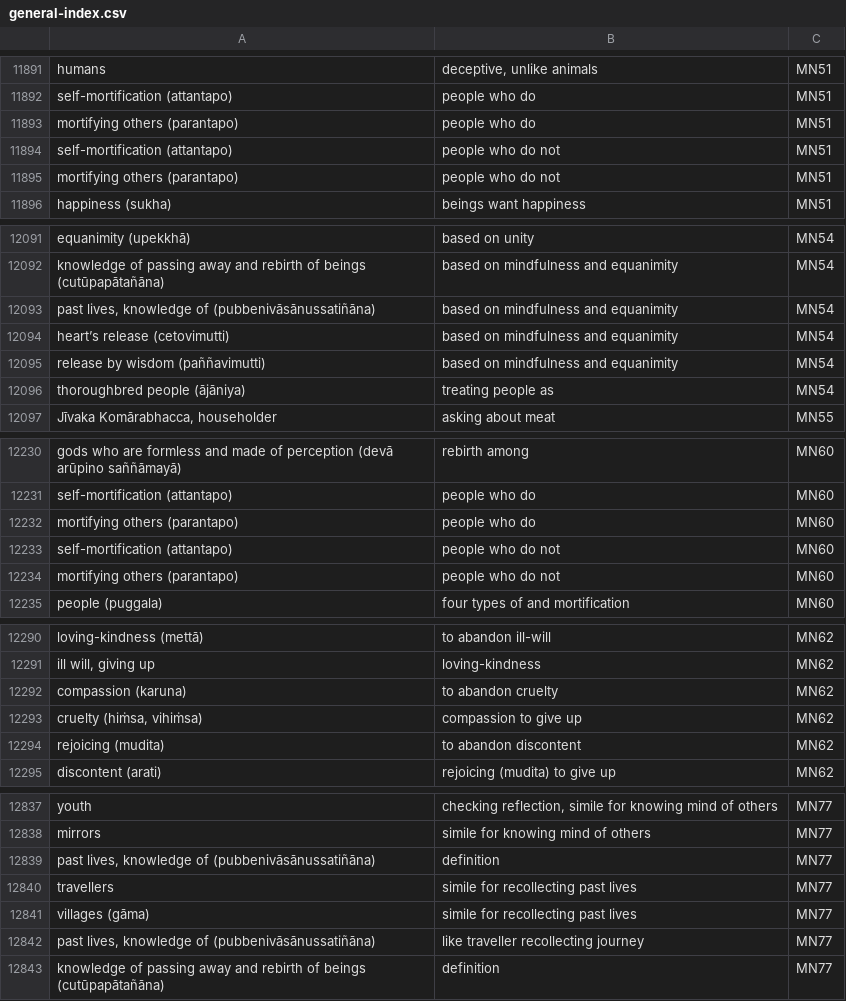
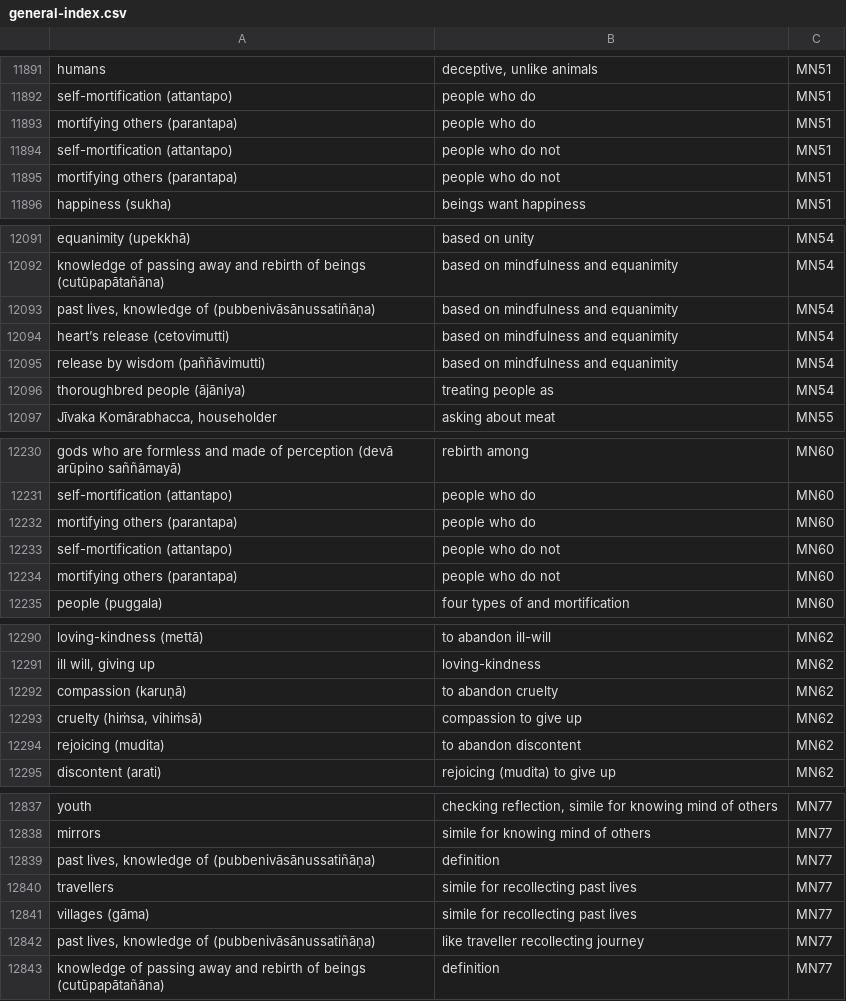
Before and after one commit to thesunshade/sutta-index, a CSV file: src/data/general-index.csv, drawn as a sheet; only a part is shown, gaps mark what is left out; the diff covers the shown part only.

```diff
--- a/src/data/general-index.csv
+++ b/src/data/general-index.csv
@@ -11892,5 +11892,5 @@ humans	deceptive, unlike animals	MN51
 self-mortification (attantapo)	people who do	MN51
-mortifying others (parantapo)	people who do	MN51
+mortifying others (parantapa)	people who do	MN51
 self-mortification (attantapo)	people who do not	MN51
-mortifying others (parantapo)	people who do not	MN51
+mortifying others (parantapa)	people who do not	MN51
 happiness (sukha)	beings want happiness	MN51
@@ -12092,5 +12092,5 @@ equanimity (upekkhā)	based on unity	MN54
 knowledge of passing away and rebirth of beings (cutūpapātañāna)	based on mindfulness and equanimity	MN54
-past lives, knowledge of (pubbenivāsānussatiñāna)	based on mindfulness and equanimity	MN54
+past lives, knowledge of (pubbenivāsānussatiñāṇa)	based on mindfulness and equanimity	MN54
 heart’s release (cetovimutti)	based on mindfulness and equanimity	MN54
-release by wisdom (paññavimutti)	based on mindfulness and equanimity	MN54
+release by wisdom (paññāvimutti)	based on mindfulness and equanimity	MN54
 thoroughbred people (ājāniya)	treating people as	MN54
@@ -12231,5 +12231,5 @@ gods who are formless and made of perception (devā arūpino saññāmayā)	rebi
 self-mortification (attantapo)	people who do	MN60
-mortifying others (parantapo)	people who do	MN60
+mortifying others (parantapa)	people who do	MN60
 self-mortification (attantapo)	people who do not	MN60
-mortifying others (parantapo)	people who do not	MN60
+mortifying others (parantapa)	people who do not	MN60
 people (puggala)	four types of and mortification	MN60
@@ -12291,4 +12291,4 @@ loving-kindness (mettā)	to abandon ill-will	MN62
 ill will, giving up	loving-kindness 	MN62
-compassion (karuna)	to abandon cruelty	MN62
-cruelty (hiṁsa, vihiṁsa)	compassion to give up	MN62
+compassion (karuṇā)	to abandon cruelty	MN62
+cruelty (hiṁsa, vihiṁsā)	compassion to give up	MN62
 rejoicing (mudita)	to abandon discontent	MN62
@@ -12838,6 +12838,6 @@ youth	checking reflection, simile for knowing mind of others	MN77
 mirrors	simile for knowing mind of others	MN77
-past lives, knowledge of (pubbenivāsānussatiñāna)	definition	MN77
+past lives, knowledge of (pubbenivāsānussatiñāṇa)	definition	MN77
 travellers	simile for recollecting past lives	MN77
 villages (gāma)	simile for recollecting past lives	MN77
-past lives, knowledge of (pubbenivāsānussatiñāna)	like traveller recollecting journey	MN77
+past lives, knowledge of (pubbenivāsānussatiñāṇa)	like traveller recollecting journey	MN77
 knowledge of passing away and rebirth of beings (cutūpapātañāna)	definition	MN77
```
Also changed, not shown: 114 edited cells elsewhere in this file, 9 other files.
